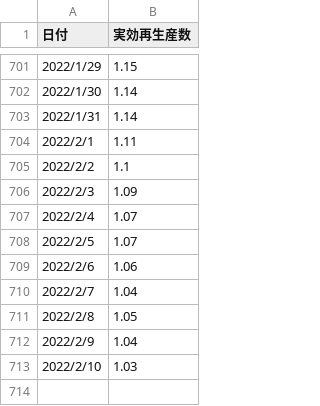
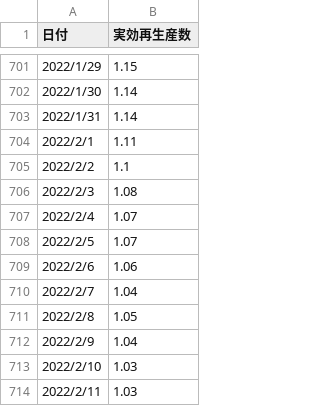
Before and after one commit to nyeoro-bong/vaccineRiskCalc, a CSV file: eRNumber.csv, drawn as a sheet; only a part is shown, gaps mark what is left out.

```diff
--- a/eRNumber.csv
+++ b/eRNumber.csv
@@ -705,3 +705,3 @@
 2022/2/2,1.1
-2022/2/3,1.09
+2022/2/3,1.08
 2022/2/4,1.07
@@ -713 +713,2 @@
 2022/2/10,1.03
+2022/2/11,1.03
```
Also changed, not shown: 2 other files.
